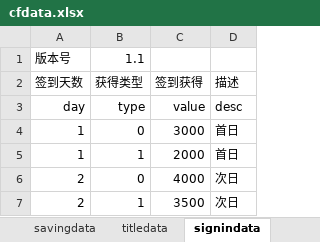
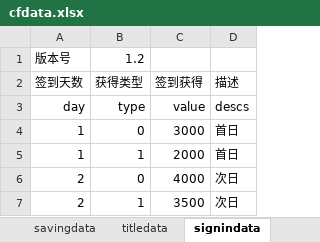
Before and after one commit to colenhyt/cf, an Excel workbook: cfdata.xlsx, sheet signindata, drawn as a sheet; values as stored, in another font and other column widths than the file's, no borders; the diff names each change by its address in the sheet, - before the commit and + after, or states it on an @@ line.

```diff
--- a/cfdata.xlsx (sheet signindata)
+++ b/cfdata.xlsx (sheet signindata)
-B1 (获得类型): 1.1
+B1 (获得类型): 1.2
-D3 (描述): desc
+D3 (描述): descs
```
Also changed, not shown: sheet questdata, sheet insuredata, sheet stockdata, sheet eventdata, 29 other files.
